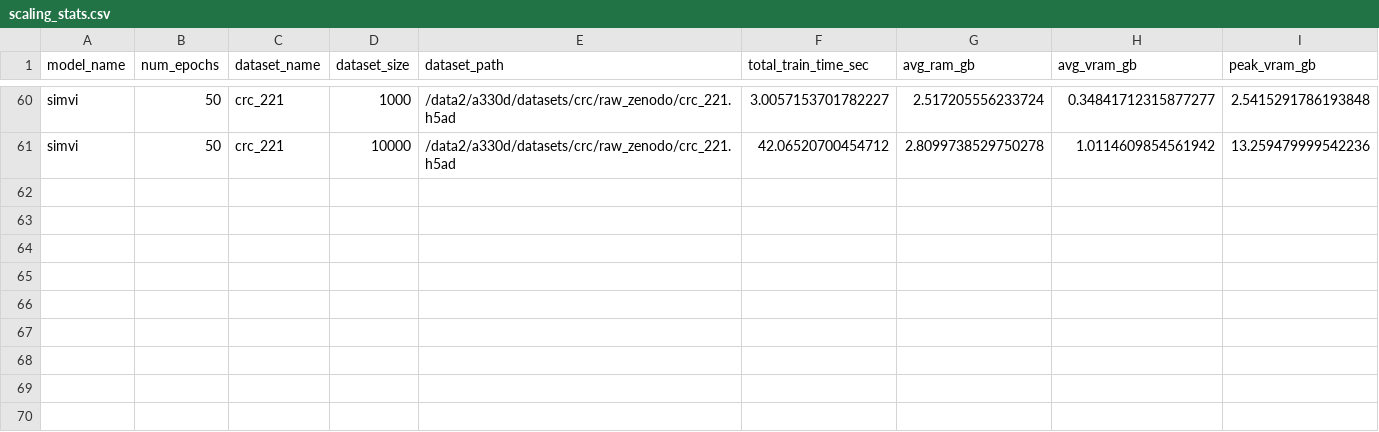
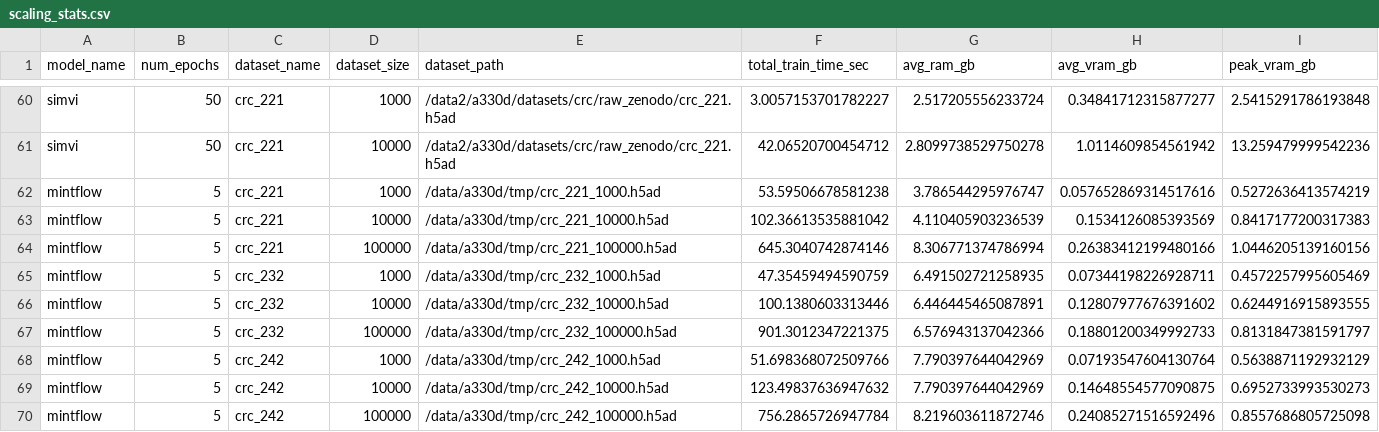
Before and after one commit to PMBio/cellina-reproducibility, a CSV file: results/scaling_stats.csv, drawn as a sheet; only a part is shown, gaps mark what is left out.

Commit message:
Add mintflow to scaling results.

```diff
--- a/results/scaling_stats.csv
+++ b/results/scaling_stats.csv
@@ -61 +61,10 @@ simvi,50,crc_221,1000,/data2/a330d/datasets/crc/raw_zenodo/crc_221.h5ad,3.005715
 simvi,50,crc_221,10000,/data2/a330d/datasets/crc/raw_zenodo/crc_221.h5ad,42.06520700454712,2.8099738529750278,1.0114609854561942,13.259479999542236
+mintflow,5,crc_221,1000,/data/a330d/tmp/crc_221_1000.h5ad,53.59506678581238,3.786544295976747,0.057652869314517616,0.5272636413574219
+mintflow,5,crc_221,10000,/data/a330d/tmp/crc_221_10000.h5ad,102.36613535881042,4.110405903236539,0.1534126085393569,0.8417177200317383
+mintflow,5,crc_221,100000,/data/a330d/tmp/crc_221_100000.h5ad,645.3040742874146,8.306771374786994,0.26383412199480166,1.0446205139160156
+mintflow,5,crc_232,1000,/data/a330d/tmp/crc_232_1000.h5ad,47.35459494590759,6.491502721258935,0.07344198226928711,0.4572257995605469
+mintflow,5,crc_232,10000,/data/a330d/tmp/crc_232_10000.h5ad,100.1380603313446,6.446445465087891,0.12807977676391602,0.6244916915893555
+mintflow,5,crc_232,100000,/data/a330d/tmp/crc_232_100000.h5ad,901.3012347221375,6.576943137042366,0.18801200349992733,0.8131847381591797
+mintflow,5,crc_242,1000,/data/a330d/tmp/crc_242_1000.h5ad,51.698368072509766,7.790397644042969,0.07193547604130764,0.5638871192932129
+mintflow,5,crc_242,10000,/data/a330d/tmp/crc_242_10000.h5ad,123.49837636947632,7.790397644042969,0.14648554577090875,0.6952733993530273
+mintflow,5,crc_242,100000,/data/a330d/tmp/crc_242_100000.h5ad,756.2865726947784,8.219603611872746,0.24085271516592496,0.8557686805725098
```
Also changed, not shown: 5 other files.
